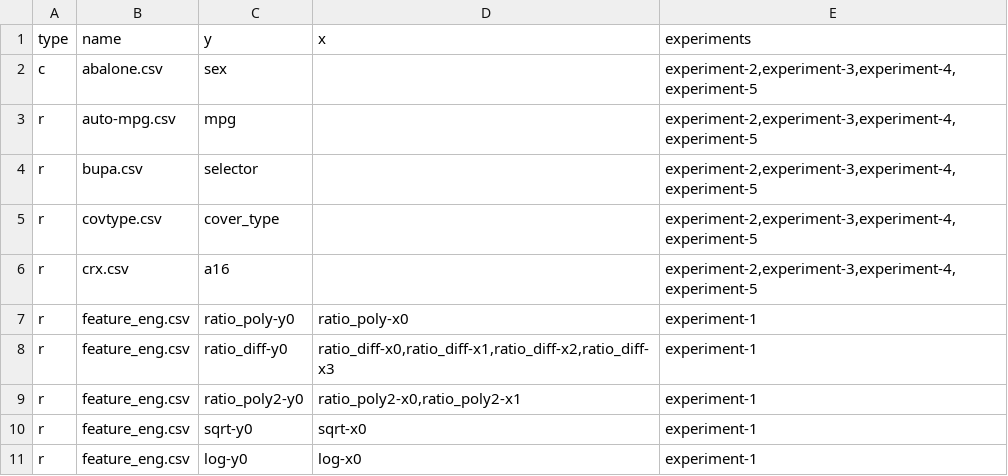
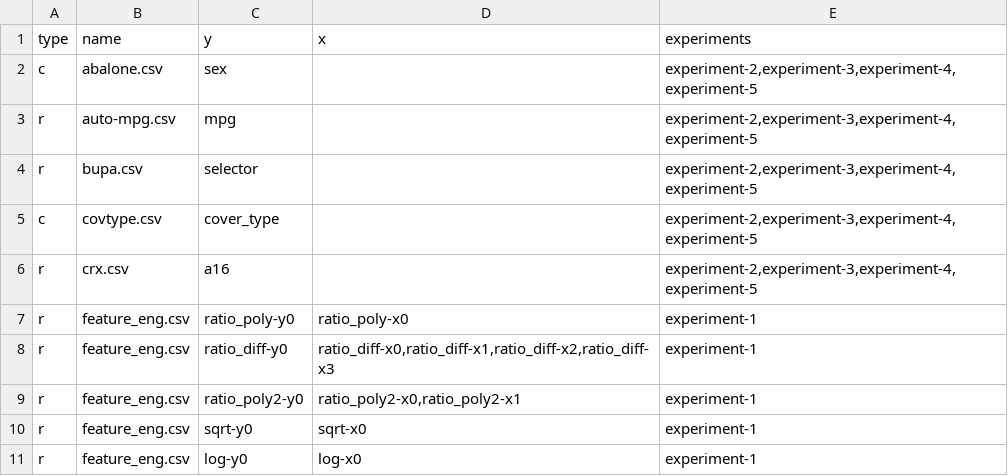
Before and after one commit to jeffheaton/phd-dissertation, a CSV file: gp_java/src/main/resources/datasets.csv, drawn as a sheet; only a part is shown.

Commit message:
Fixing endless GP on experiment 2

```diff
--- a/gp_java/src/main/resources/datasets.csv
+++ b/gp_java/src/main/resources/datasets.csv
@@ -4,3 +4,3 @@
 "r","bupa.csv","selector","","experiment-2,experiment-3,experiment-4,experiment-5"
-"r","covtype.csv","cover_type","","experiment-2,experiment-3,experiment-4,experiment-5"
+"c","covtype.csv","cover_type","","experiment-2,experiment-3,experiment-4,experiment-5"
 "r","crx.csv","a16","","experiment-2,experiment-3,experiment-4,experiment-5"
```
Also changed, not shown: 3 other files.
